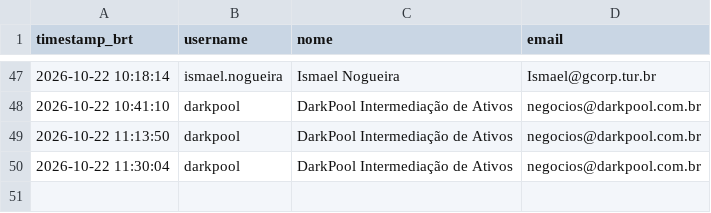
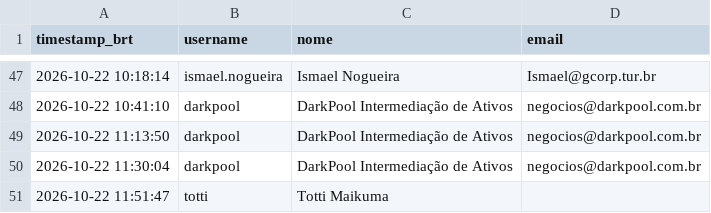
Before and after one commit to jucasalle87/resort-porto-seguro, a CSV file: data/access_log.csv, drawn as a sheet; only a part is shown, gaps mark what is left out.

Commit message:
Registra acesso de 'totti'

```diff
--- a/data/access_log.csv
+++ b/data/access_log.csv
@@ -50 +50,2 @@ timestamp_brt,username,nome,email
 2026-10-22 11:30:04,darkpool,DarkPool Intermediação de Ativos,negocios@darkpool.com.br
+2026-10-22 11:51:47,totti,Totti Maikuma,
```
